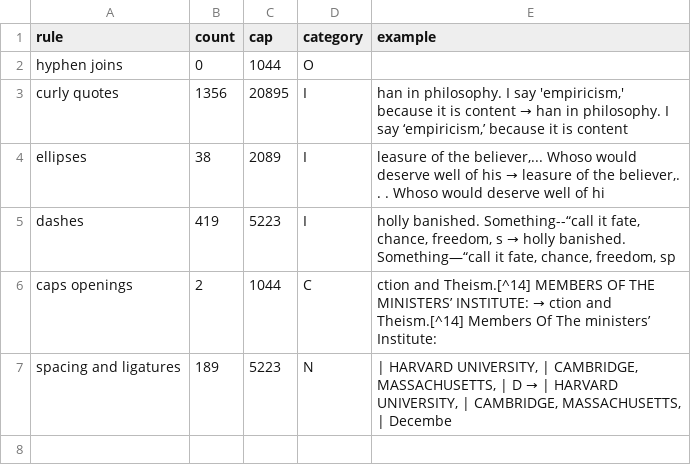
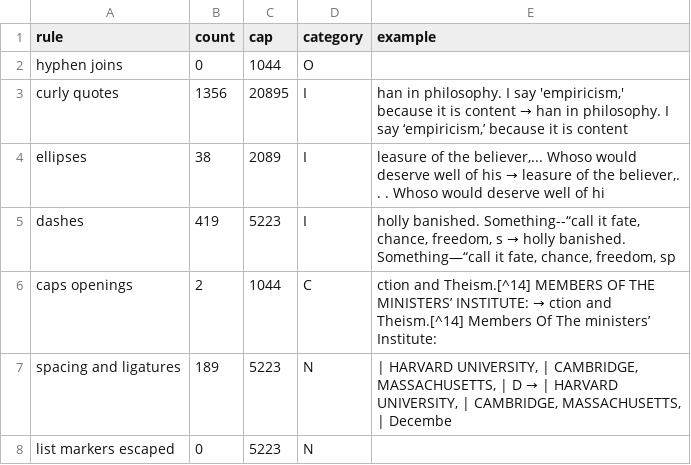
Before and after one commit to EdwardTQuest/EdwardTQuest, a CSV file: books/james-will-to-believe/2-text/edits.csv, drawn as a sheet.

```diff
--- a/books/james-will-to-believe/2-text/edits.csv
+++ b/books/james-will-to-believe/2-text/edits.csv
@@ -7 +7,2 @@ caps openings,2,1044,C,ction and Theism.[^14]  MEMBERS OF THE MINISTERS’ INSTI
 spacing and ligatures,189,5223,N," | HARVARD UNIVERSITY, |   CAMBRIDGE, MASSACHUSETTS, |     D  →   | HARVARD UNIVERSITY, | CAMBRIDGE, MASSACHUSETTS, | Decembe"
+list markers escaped,0,5223,N,
```
Also changed, not shown: 3 other files.
